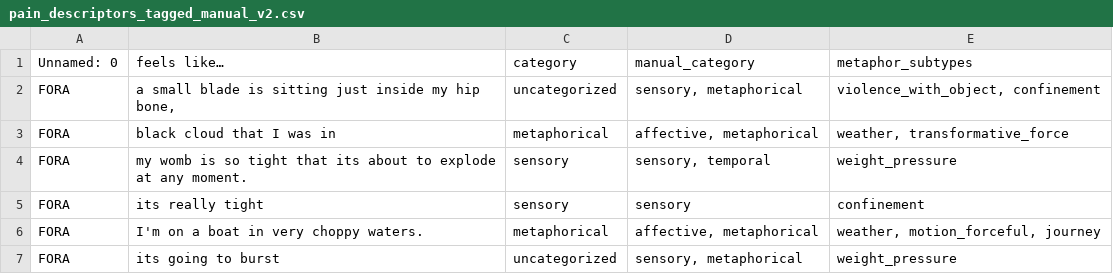
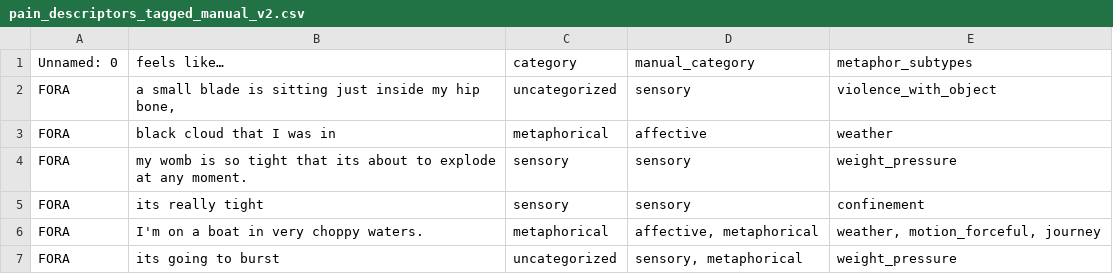
Before and after one commit to Stella5791/pain-descriptor-tool, a CSV file: archive/pain_descriptors_tagged_manual_v2.csv (was pain_descriptors_tagged_manual_v2.csv), drawn as a sheet; only a part is shown.

Commit message:
optimized metaphor tagged, refined categories
✨ Added full auto-tagging logic with metaphor type, salience, and intensity classification
📝 Created bilingual README with NLP + health comms focus
🧹 Tidied project structure and archived legacy files

```diff
--- a/pain_descriptors_tagged_manual_v2.csv
+++ b/archive/pain_descriptors_tagged_manual_v2.csv
@@ -1,5 +1,5 @@
 Unnamed: 0,feels like…,category,manual_category,metaphor_subtypes
-FORA,"a small blade is sitting just inside my hip bone,",uncategorized,"sensory, metaphorical","violence_with_object, confinement"
-FORA,black cloud that I was in,metaphorical,"affective, metaphorical","weather, transformative_force"
-FORA,my womb is so tight that its about to explode at any moment.,sensory,"sensory, temporal",weight_pressure
+FORA,"a small blade is sitting just inside my hip bone,",uncategorized,sensory,violence_with_object
+FORA,black cloud that I was in,metaphorical,affective,weather
+FORA,my womb is so tight that its about to explode at any moment.,sensory,sensory,weight_pressure
 FORA,its really tight ,sensory,sensory,confinement
```
Also changed, not shown: 17 other files.
